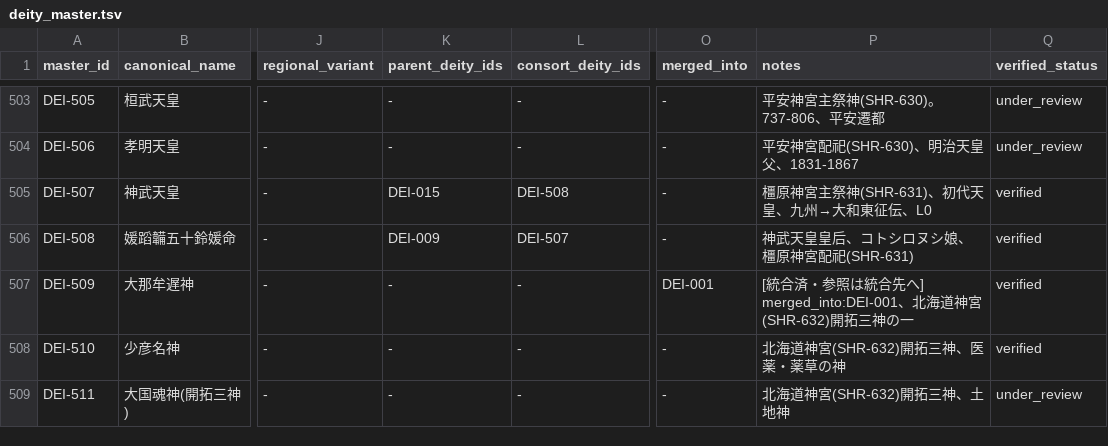
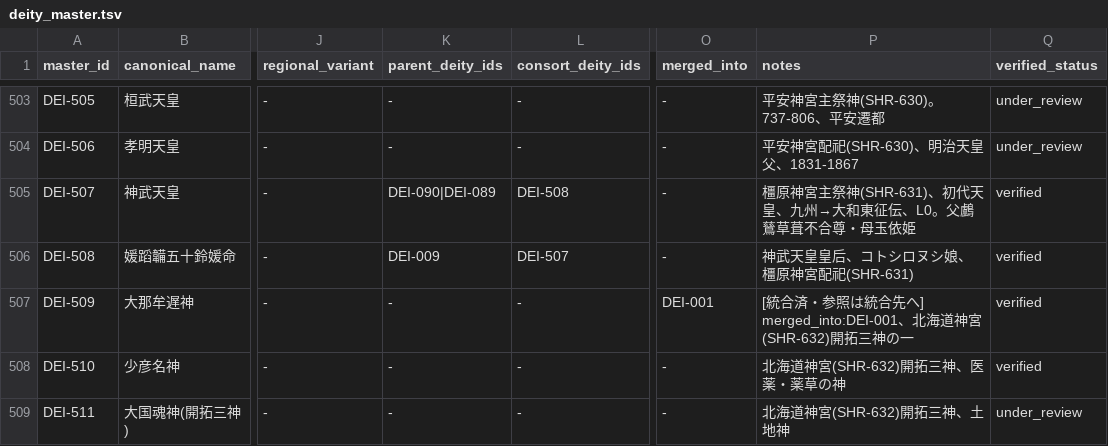
Before and after one commit to hirokaz/japanese_mythology_database, a TSV file: docs/master/deity_master.tsv, drawn as a sheet; only a part is shown, gaps mark what is left out; the diff names each change by its address in the sheet, - before the commit and + after, or states it on an @@ line.

Commit message:
[Genealogy] 親子ツリー連結化 — 孤立 6 emperor を近祖 parent_of で統合、公卿除外 (#288)
- parent_of 6 件追加: ウガヤ→神武 (L0) + 醍醐/後鳥羽/後醍醐 経由の近祖参照 5 件 (L1-L2 inferential)
- DEI-507 神武 parent_deity_ids: DEI-015 → DEI-090|DEI-089 修正
- genealogy.js: 公卿 category 除外、「近祖参照」note を橙破線で視覚分離
- 結果: 4 並列 root → 単一連続ツリー (50 神格・37 世代)

```diff
--- a/docs/master/deity_master.tsv
+++ b/docs/master/deity_master.tsv
-K505 (parent_deity_ids): DEI-015
+K505 (parent_deity_ids): DEI-090|DEI-089
-P505 (notes): 橿原神宮主祭神(SHR-631)、初代天皇、九州→大和東征伝、L0
+P505 (notes): 橿原神宮主祭神(SHR-631)、初代天皇、九州→大和東征伝、L0。父鸕鶿草葺不合尊・母玉依姫
```
Also changed, not shown: 4 other files.
